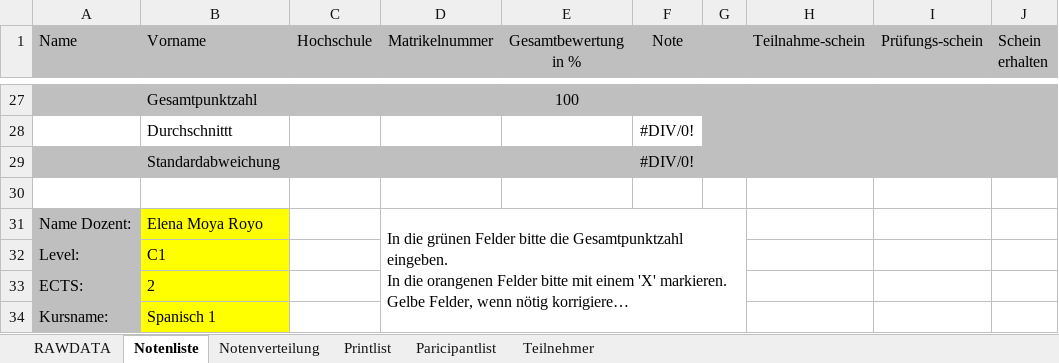
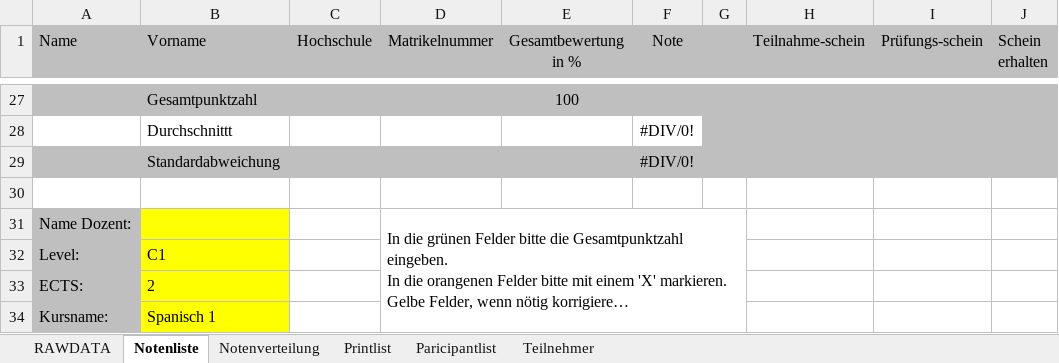
Before and after one commit to spz-signup/spz-signup, an Excel workbook: src/spz/spz/templates/export/spanisch.xlsx, sheet Notenliste, drawn as a sheet; only a part is shown, gaps mark what is left out; long unchanged cells end in …; values as stored, in another font and other column widths than the file's, no borders; the diff names each change by its address in the sheet, - before the commit and + after, or states it on an @@ line.

```diff
--- a/src/spz/spz/templates/export/spanisch.xlsx (sheet Notenliste)
+++ b/src/spz/spz/templates/export/spanisch.xlsx (sheet Notenliste)
-B31 (Vorname): Elena Moya Royo
+B31 (Vorname): (empty)
```
Also changed, not shown: sheet Paricipantlist, sheet Printlist, 4 other files.
